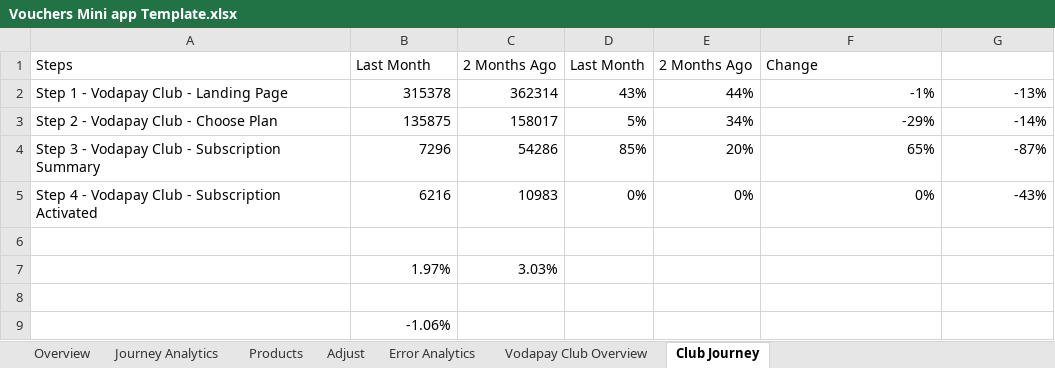
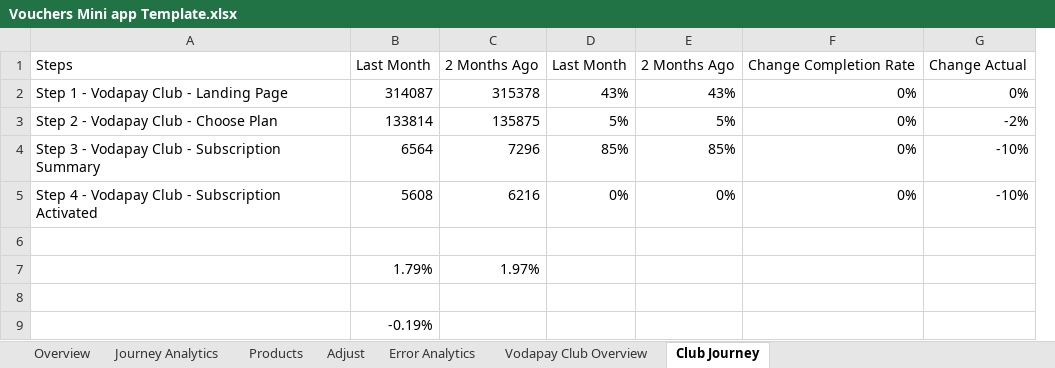
Before and after one commit to Nikhil-Lakha/MonthEndReporting, an Excel workbook: Vouchers Mini app Template.xlsx, sheet Club Journey, drawn as a sheet; values as stored, in another font and other column widths than the file's, no borders; removed rows and columns are numbered as before the commit, all else as after; the diff names each change by its address in the sheet, - before the commit and + after, or states it on an @@ line.

Commit message:
Vouchers October Month End

```diff
--- a/Vouchers Mini app Template.xlsx (sheet Club Journey)
+++ b/Vouchers Mini app Template.xlsx (sheet Club Journey)
+column B, rows 1-9: Last Month | 314087 | 133814 | 6564 | 5608 |  | 1.79% |  | -0.19%
-column C, rows 1-7: 2 Months Ago | 362314 | 158017 | 54286 | 10983 |  | 3.03%
-C1: Last Month
+C1: 2 Months Ago
-F1: Change
+F1: Change Completion Rate
-G1: (empty)
+G1: Change Actual
-E2: 44%
+E2: 43%
-F2: -1%
+F2: 0%
-G2: -13%
+G2: 0%
-E3: 34%
+E3: 5%
-F3: -29%
+F3: 0%
-G3: -14%
+G3: -2%
-E4: 20%
+E4: 85%
-F4: 65%
+F4: 0%
-G4: -87%
+G4: -10%
-G5: -43%
+G5: -10%
-C9: -1.06%
+C9: (empty)
```
Also changed, not shown: sheet Products, sheet Adjust, sheet Error Analytics, sheet Journey Analytics, sheet Overview, sheet Vodapay Club Overview, formulas that keep their value, hidden cells.
